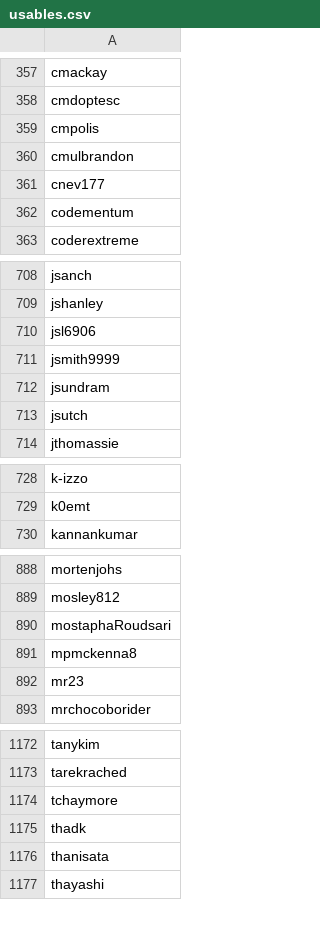
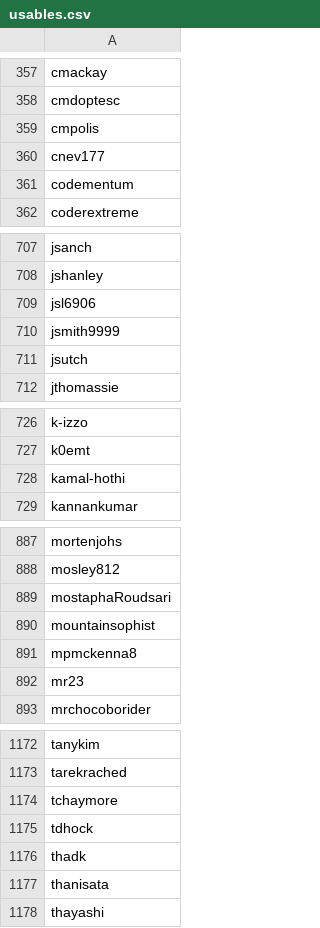
Before and after one commit to enjalot/blockbuilder-search-index, a CSV file: data/usables.csv, drawn as a sheet; only a part is shown, gaps mark what is left out.

```diff
--- a/data/usables.csv
+++ b/data/usables.csv
@@ -359,3 +359,2 @@ cmdoptesc
 cmpolis
-cmulbrandon
 cnev177
@@ -711,3 +710,2 @@ jsl6906
 jsmith9999
-jsundram
 jsutch
@@ -729,2 +727,3 @@ k-izzo
 k0emt
+kamal-hothi
 kannankumar
@@ -890,2 +889,3 @@ mosley812
 mostaphaRoudsari
+mountainsophist
 mpmckenna8
@@ -1174,2 +1174,3 @@ tarekrached
 tchaymore
+tdhock
 thadk
```
Also changed, not shown: data/users-combined.csv, 1 other file.
